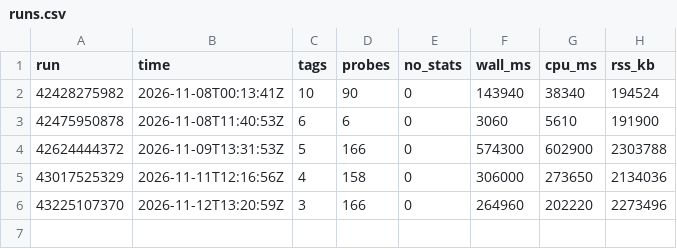
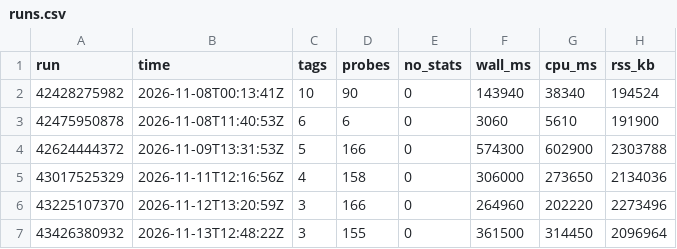
Before and after one commit to roc-talon/talon, a CSV file: stats/compat/runs.csv, drawn as a sheet; the diff names each change by its address in the sheet, - before the commit and + after, or states it on an @@ line.

Commit message:
compat stats: run 43426380932

```diff
--- a/stats/compat/runs.csv
+++ b/stats/compat/runs.csv
+row 7: 43426380932 | 2026-11-13T12:48:22Z | 3 | 155 | 0 | 361500 | 314450 | 2096964
```
Also changed, not shown: 2 other files.
